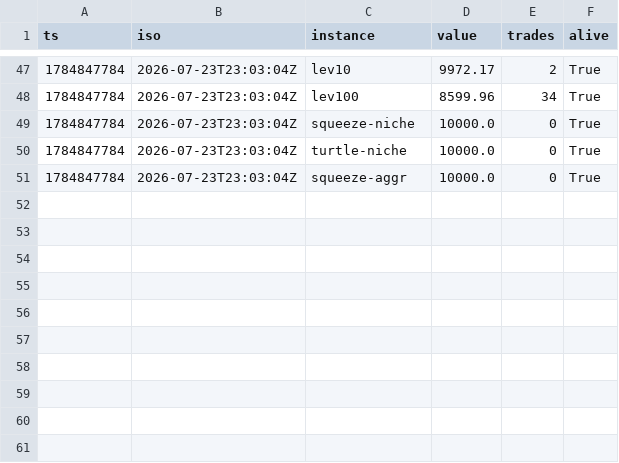
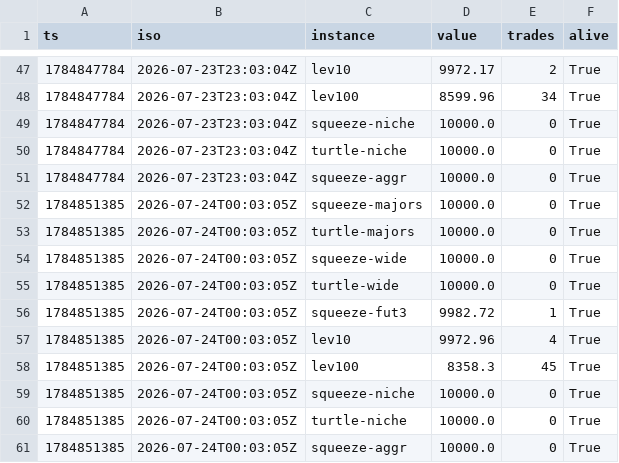
Before and after one commit to x03f/octo-trading, a CSV file: dashboard/pnl_history.csv, drawn as a sheet; only a part is shown, gaps mark what is left out; the diff names each change by its address in the sheet, - before the commit and + after, or states it on an @@ line.

Commit message:
Инкремент 3: S11 в ФАКТИЧЕСКОМ Nautilus TradingNode(SANDBOX) + правки терминологии (33/33)
ПРАВКИ (сделаны первыми):
- ntlab-paper переименован в CUSTOM PAPER HARNESS (не Nautilus paper): прямой Gate.io data +
  PaperExecution + функция сигнала, без TradingNode. Остаётся независимым oracle.
- OctoBot НЕ валидирует S11 (S11 там не было). Роль: контур S4/S8, регресс-сравнение, откат.
  Ложное условие сноса убрано, критерии переписаны объективными.
- Поправка: Gate.io ФЬЮЧЕРСНЫЙ TestNet ЕСТЬ (api-testnet.gateapi.io проверено), спот-публичного нет.

НАСТОЯЩИЙ Nautilus runtime (systemd ntlab-nautilus, Restart=always, active):
- S11Strategy — наследник Strategy, ОДИН класс для BacktestNode и TradingNode.
- GateioLiveDataClient (LiveMarketDataClient): polling Gate.io, Bar+QuoteTick в шину, дедуп,
  gap-detect, reconnect+backoff. SandboxExecutionClient — simulated execution ВНУТРИ Nautilus.
- ДОКАЗАН полный lifecycle: submit→accepted→filled→position→portfolio на живых данных
  (BUY filled @64956, SELL filled @64909, 2 fills, closed position). BacktestNode: realized +86.
- Многофакторная защита live (safety.py): нужны ОДНОВРЕМЕННО runtime=live + env + файл-подтверждение.
  Из sandbox боевой путь недоступен. Тест доказывает.
- Статусы доказанности (/api/contours, core/status.py): S11 = 'runtime operational, execution
  validated, forward validation pending'. replay 0G — ТЕСТ, НЕ forward validation.

Тесты 33/33 (test_nautilus +6). API +/api/nautilus-runtime,/api/contours. Дашборд разделяет
Nautilus/custom-harness/legacy. CLI +nautilus-status/logs/restart/lifecycle-proof/contours.
Ограничения (честно): WS не реализован (REST-polling); full TradingNode-state recovery не доказан
отдельным тестом; экономический край не доказан; Futures TestNet private — за ключами владельца.
OctoBot не тронут (10/10).

```diff
--- a/dashboard/pnl_history.csv
+++ b/dashboard/pnl_history.csv
+row 52: 1784851385 | 2026-07-24T00:03:05Z | squeeze-majors | 10000.0 | 0 | True
+row 53: 1784851385 | 2026-07-24T00:03:05Z | turtle-majors | 10000.0 | 0 | True
+row 54: 1784851385 | 2026-07-24T00:03:05Z | squeeze-wide | 10000.0 | 0 | True
+row 55: 1784851385 | 2026-07-24T00:03:05Z | turtle-wide | 10000.0 | 0 | True
+row 56: 1784851385 | 2026-07-24T00:03:05Z | squeeze-fut3 | 9982.72 | 1 | True
+row 57: 1784851385 | 2026-07-24T00:03:05Z | lev10 | 9972.96 | 4 | True
+row 58: 1784851385 | 2026-07-24T00:03:05Z | lev100 | 8358.3 | 45 | True
+row 59: 1784851385 | 2026-07-24T00:03:05Z | squeeze-niche | 10000.0 | 0 | True
+row 60: 1784851385 | 2026-07-24T00:03:05Z | turtle-niche | 10000.0 | 0 | True
+row 61: 1784851385 | 2026-07-24T00:03:05Z | squeeze-aggr | 10000.0 | 0 | True
```
Also changed, not shown: 18 other files.
